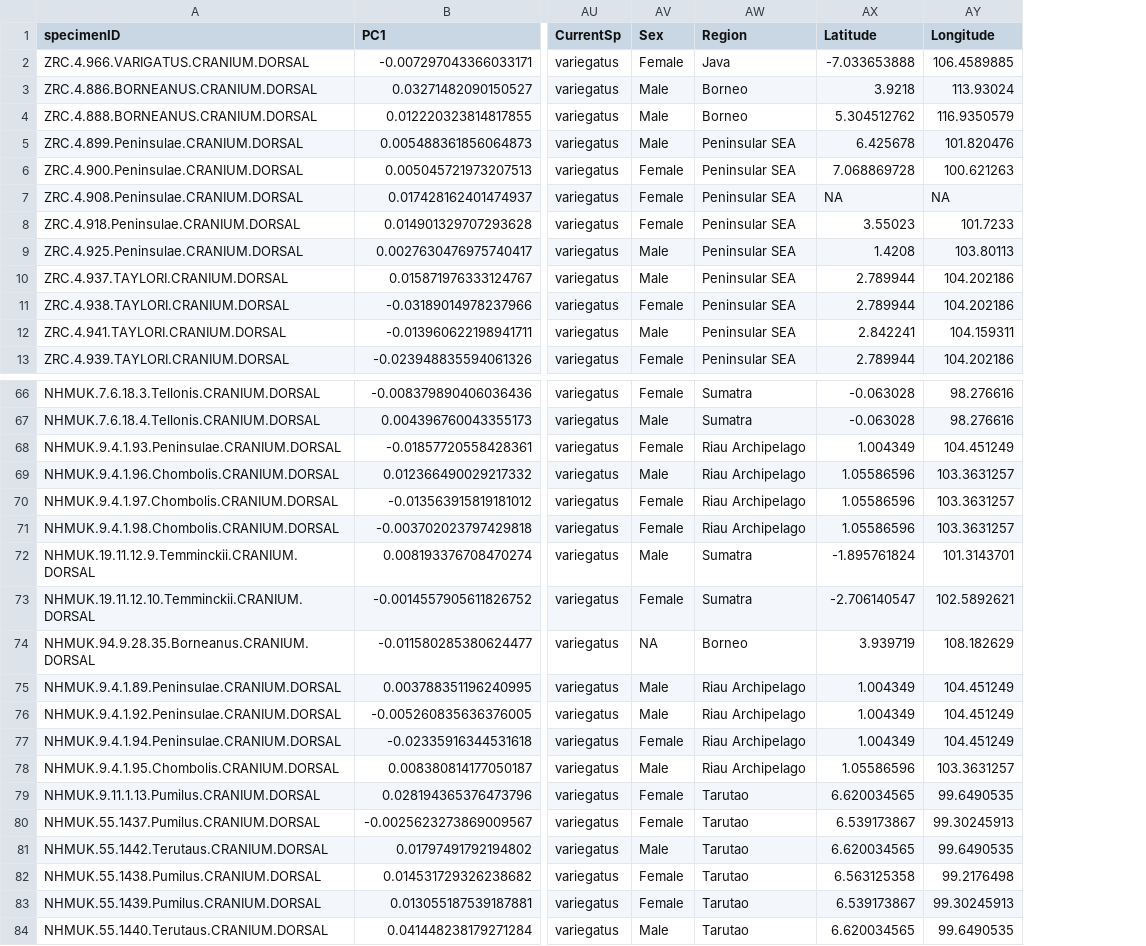
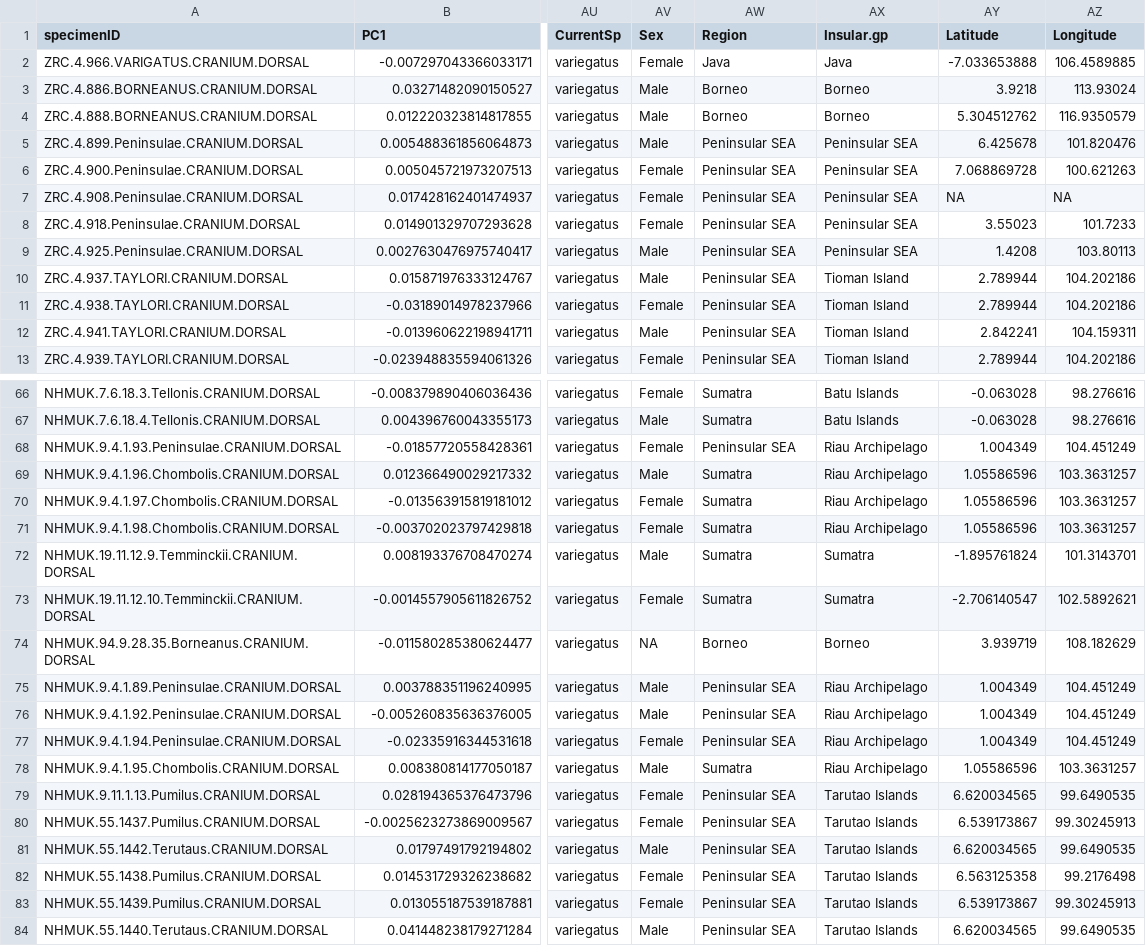
Before and after one commit to christiancjw/how-many-galeopterus, a CSV file: Rawdata/dorsal_variegatus_pca_data.csv, drawn as a sheet; only a part is shown, gaps mark what is left out; the diff covers the shown part only; the diff names each change by its address in the sheet, - before the commit and + after, or states it on an @@ line.

```diff
--- a/Rawdata/dorsal_variegatus_pca_data.csv
+++ b/Rawdata/dorsal_variegatus_pca_data.csv
+column AX (Insular.gp), rows 2-13: Java | Borneo | Borneo | Peninsular SEA | Peninsular SEA | Peninsular SEA | Peninsular SEA | Peninsular SEA | Tioman Island | Tioman Island | Tioman Island | Tioman Island; rows 66-84: Batu Islands | Batu Islands | Riau Archipelago | Riau Archipelago | Riau Archipelago | Riau Archipelago | Sumatra | Sumatra | Borneo | Riau Archipelago | Riau Archipelago | Riau Archipelago | Riau Archipelago | Tarutao Islands | Tarutao Islands | Tarutao Islands | Tarutao Islands | Tarutao Islands | Tarutao Islands
-AW68 (Region): Riau Archipelago
+AW68 (Region): Peninsular SEA
-AW69:AW71 (Region): Riau Archipelago
+AW69:AW71 (Region): Sumatra
-AW75:AW77 (Region): Riau Archipelago
+AW75:AW77 (Region): Peninsular SEA
-AW78 (Region): Riau Archipelago
+AW78 (Region): Sumatra
-AW79:AW84 (Region): Tarutao
+AW79:AW84 (Region): Peninsular SEA
```
Also changed, not shown: 1 edited cell elsewhere in this file, Rawdata/dermopteradata.csv, Rawdata/dorsal_dermoptera_pca_data.csv, 12 other files.
